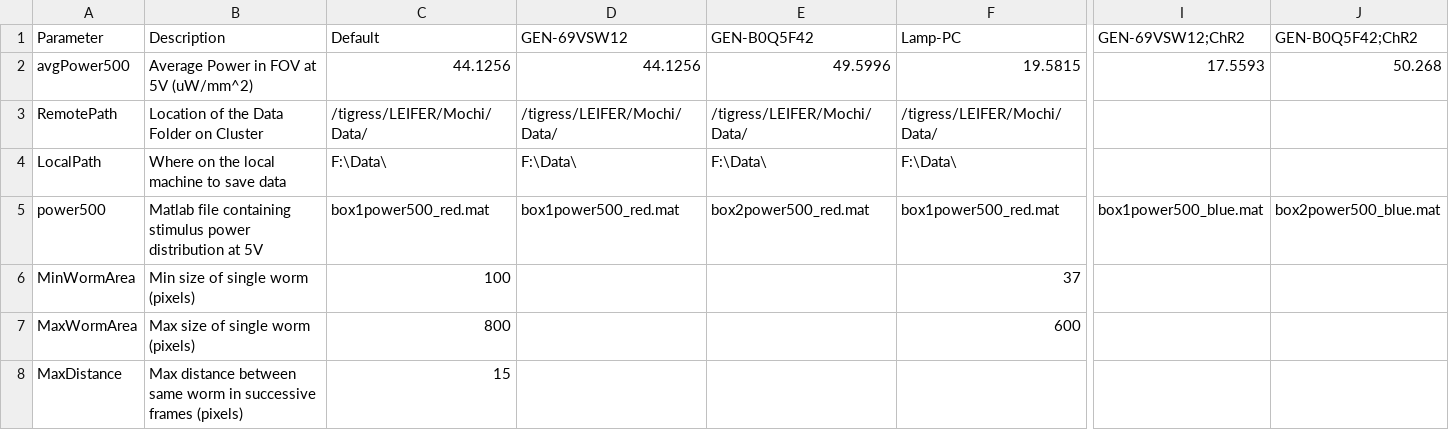
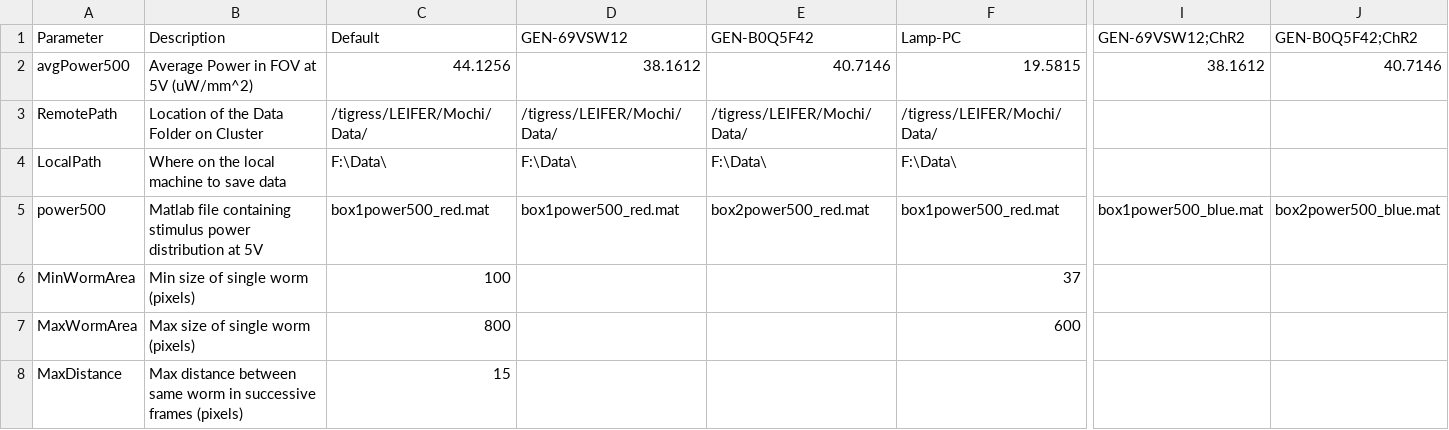
Before and after one commit to Kevin-Sean-Chen/leifer-Behavior-Triggered-Averaging-Tracker-new, a CSV file: parameters.csv, drawn as a sheet; only a part is shown, gaps mark what is left out; the diff names each change by its address in the sheet, - before the commit and + after, or states it on an @@ line.

Commit message:
blue calibration and VI updated to read parameters according to tags

```diff
--- a/parameters.csv
+++ b/parameters.csv
-D2 (GEN-69VSW12): 44.1256
+D2 (GEN-69VSW12): 38.1612
-E2 (GEN-B0Q5F42): 49.5996
+E2 (GEN-B0Q5F42): 40.7146
-I2 (GEN-69VSW12;ChR2): 17.5593
+I2 (GEN-69VSW12;ChR2): 38.1612
-J2 (GEN-B0Q5F42;ChR2): 50.268
+J2 (GEN-B0Q5F42;ChR2): 40.7146
```
Also changed, not shown: 6 other files.
